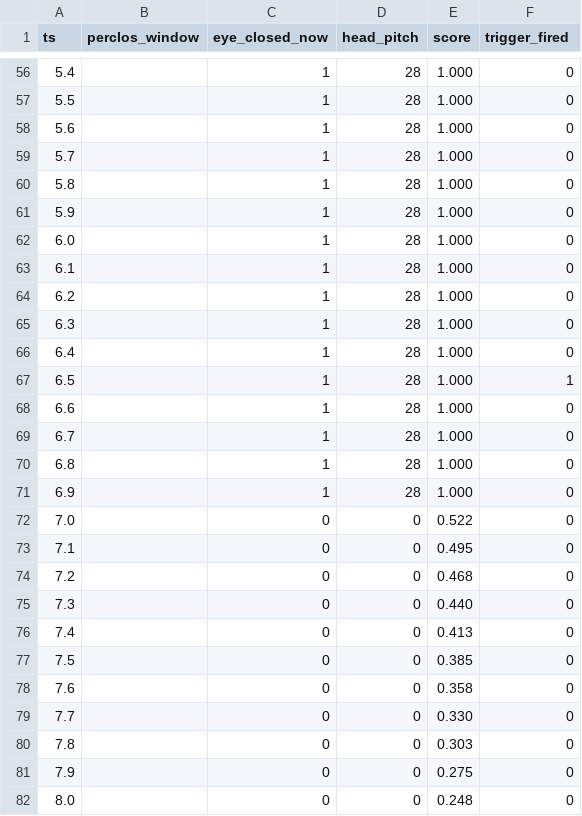
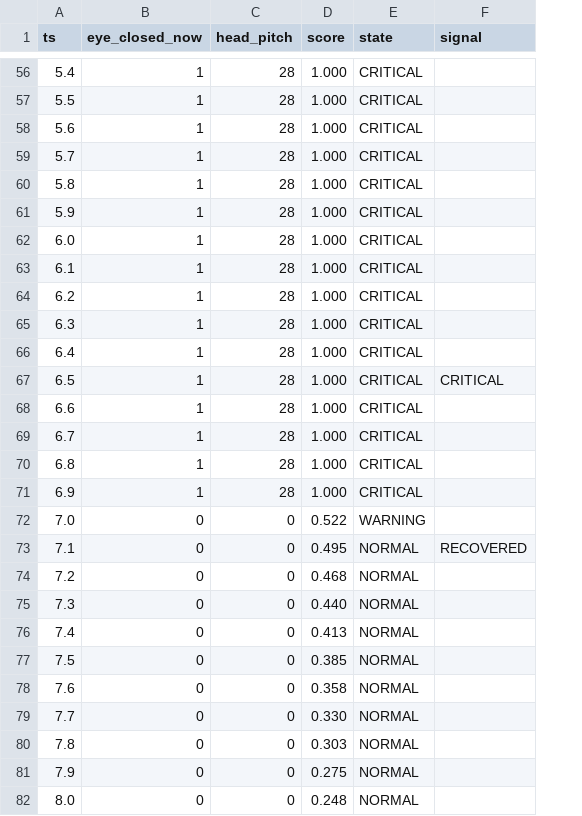
Before and after one commit to minhtai0611/vital-guard-ai, a CSV file: dms-ai-engine/evidence_run.csv, drawn as a sheet; only a part is shown, gaps mark what is left out; removed rows and columns are numbered as before the commit, all else as after; the diff covers the shown part only; the diff names each change by its address in the sheet, - before the commit and + after, or states it on an @@ line.

Commit message:
Rewire main.py to nested trigger schema + trigger_server network-pin
Replaces the old --trigger-url POST flow with LatestTriggerStore +
start_background_server (Task 5) and a new build_trigger_payload() that
matches contracts/trigger.schema.json exactly (nested features, correlationId,
UNKNOWN/RECOVERED-as-NORMAL|WARNING). run_mock_stream now emits one CRITICAL
and one RECOVERED event per mock episode via FacePresenceTracker +
TriggerEmitter (Tasks 3/4), served over GET /latest-trigger instead of an
outbound POST.

Also widens trigger.schema.json's "source" enum to include "mock-stream":
main.py's mock stream (both the pre-existing Track B code and this task's
brief) has always emitted source="mock-stream", but Task 2's schema only
listed container-python/debug/replay. This was a real gap between the schema
and its only current producer, caught by test_main.py's schema-validation
test failing with "'mock-stream' is not one of [...]" before the fix.

evidence_run.csv regenerated via `python main.py --mock` to reflect the new
CSV columns (state/signal instead of trigger_fired).

```diff
--- a/dms-ai-engine/evidence_run.csv
+++ b/dms-ai-engine/evidence_run.csv
-column B (perclos_window), empty
+column E (state), rows 56-82: CRITICAL | CRITICAL | CRITICAL | CRITICAL | CRITICAL | CRITICAL | CRITICAL | CRITICAL | CRITICAL | CRITICAL | CRITICAL | CRITICAL | CRITICAL | CRITICAL | CRITICAL | CRITICAL | WARNING | NORMAL | NORMAL | NORMAL | NORMAL | NORMAL | NORMAL | NORMAL | NORMAL | NORMAL | NORMAL
-F1: trigger_fired
+F1: signal
-F56:F66 (signal): 0
+F56:F66 (signal): (empty)
-F67 (signal): 1
+F67 (signal): CRITICAL
-F68:F72 (signal): 0
+F68:F72 (signal): (empty)
-F73 (signal): 0
+F73 (signal): RECOVERED
-F74:F82 (signal): 0
+F74:F82 (signal): (empty)
```
Also changed, not shown: 73 edited cells elsewhere in this file, 3 other files.
